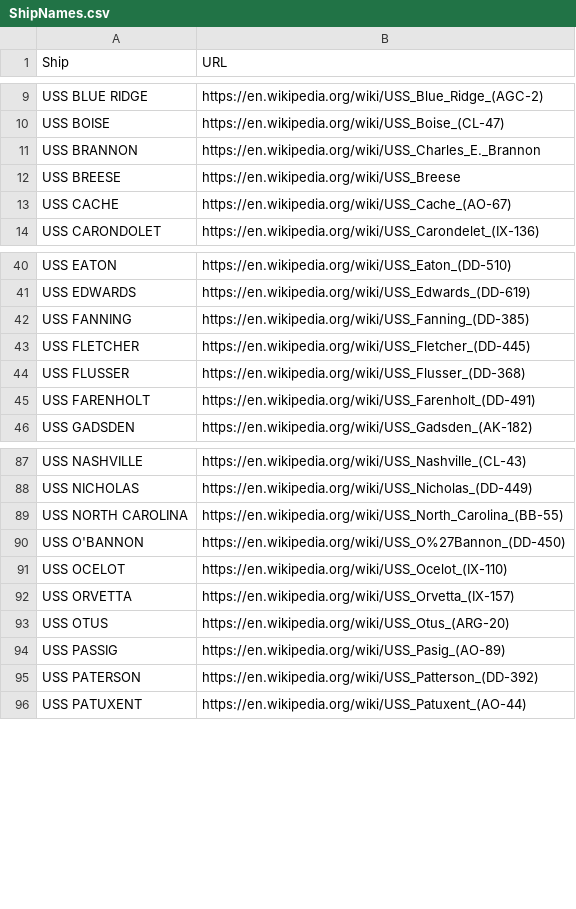
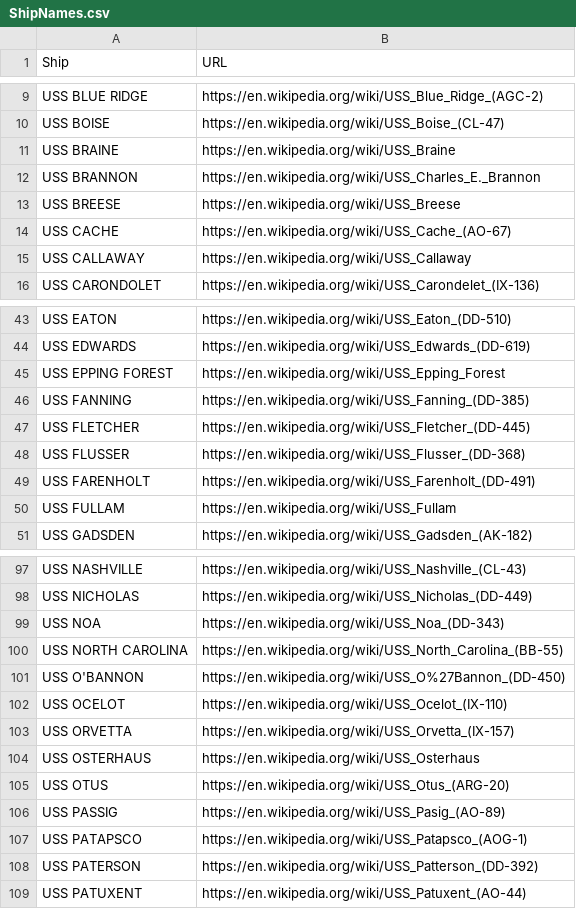
Before and after one commit to bertcarnell/USS-Saufley-DD-465, a CSV file: src/ShipNames.csv, drawn as a sheet; only a part is shown, gaps mark what is left out; the diff covers the shown part only; the diff names each change by its address in the sheet, - before the commit and + after, or states it on an @@ line.

```diff
--- a/src/ShipNames.csv
+++ b/src/ShipNames.csv
+row 11: USS BRAINE | https://en.wikipedia.org/wiki/USS_Braine
+row 15: USS CALLAWAY | https://en.wikipedia.org/wiki/USS_Callaway
+row 45: USS EPPING FOREST | https://en.wikipedia.org/wiki/USS_Epping_Forest
+row 50: USS FULLAM | https://en.wikipedia.org/wiki/USS_Fullam
+row 99: USS NOA | https://en.wikipedia.org/wiki/USS_Noa_(DD-343)
+row 104: USS OSTERHAUS | https://en.wikipedia.org/wiki/USS_Osterhaus
+row 107: USS PATAPSCO | https://en.wikipedia.org/wiki/USS_Patapsco_(AOG-1)
```
Also changed, not shown: 7 added rows elsewhere in this file, 10 other files.
